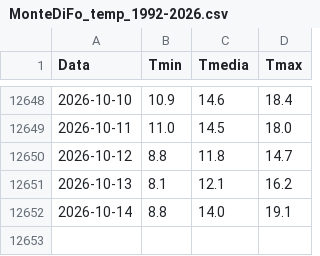
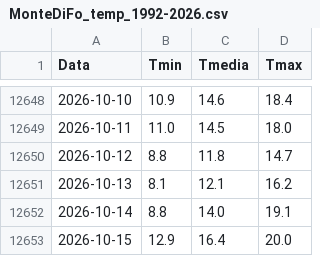
Before and after one commit to EbbeneTriglav/dati_idro, a CSV file: dati/MonteDiFo_temp_1992-2026.csv, drawn as a sheet; only a part is shown, gaps mark what is left out.

```diff
--- a/dati/MonteDiFo_temp_1992-2026.csv
+++ b/dati/MonteDiFo_temp_1992-2026.csv
@@ -12652 +12652,2 @@ Data;Tmin;Tmedia;Tmax
 2026-10-14;8.8;14.0;19.1
+2026-10-15;12.9;16.4;20.0
```
Also changed, not shown: dati/MonteDiFo_precip_1992-2026.csv.
